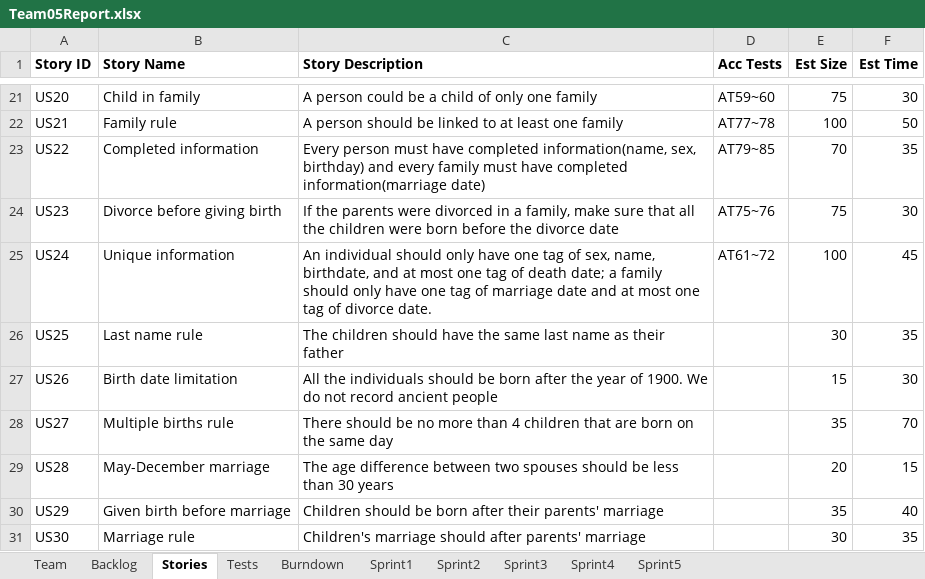
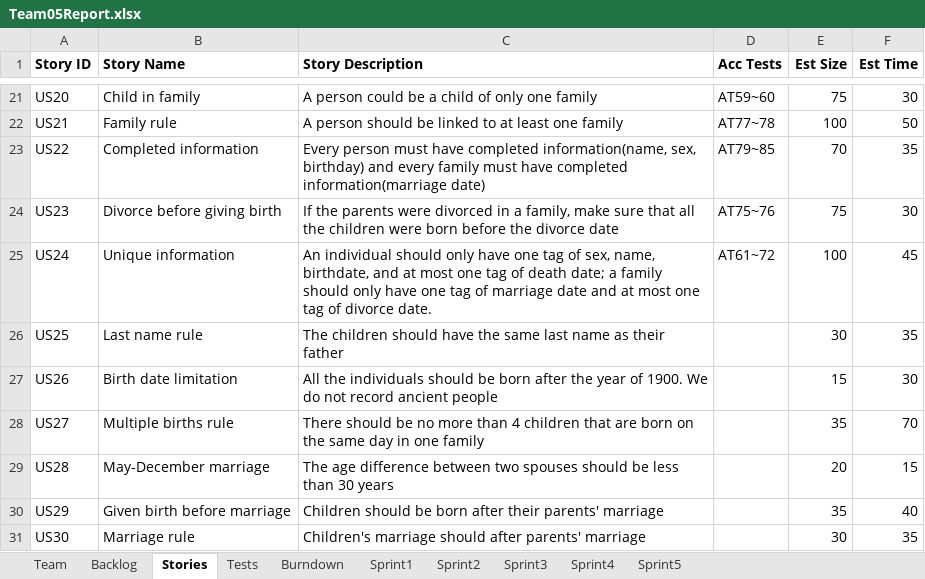
Before and after one commit to LSYanJun/SSW555tm052015s, an Excel workbook: Team05Report.xlsx, sheet Stories, drawn as a sheet; only a part is shown, gaps mark what is left out; values as stored, in another font and other column widths than the file's, no borders; the diff names each change by its address in the sheet, - before the commit and + after, or states it on an @@ line.

```diff
--- a/Team05Report.xlsx (sheet Stories)
+++ b/Team05Report.xlsx (sheet Stories)
-C28 (Story Description): …same day
+C28 (Story Description): …same day in one family
```
Also changed, not shown: sheet Tests, charts or pictures, 17 other files.
